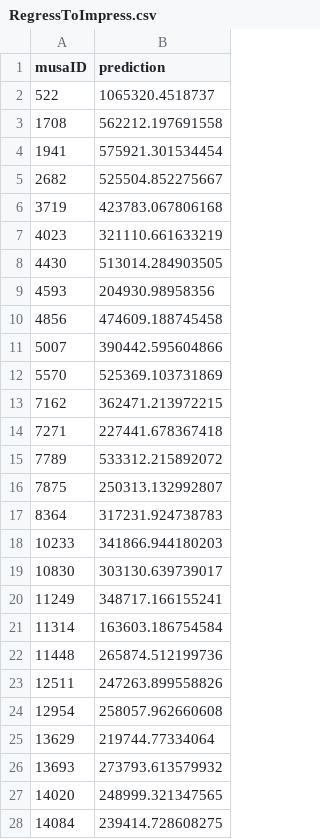
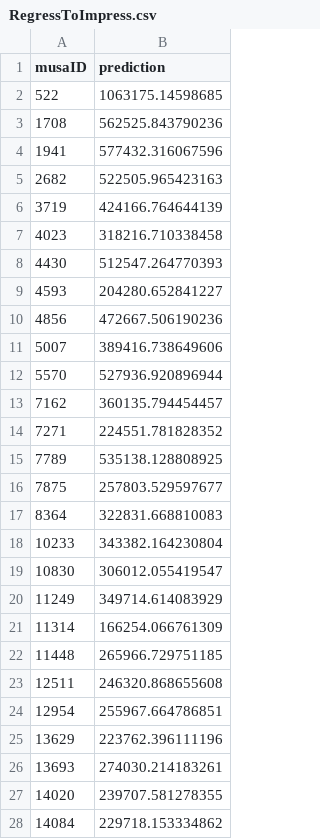
Before and after one commit to bennkeel/Zestimate, a CSV file: RegressToImpress.csv, drawn as a sheet; only a part is shown; the diff covers the shown part only.

```diff
--- a/RegressToImpress.csv
+++ b/RegressToImpress.csv
@@ -1,28 +1,28 @@
 "musaID","prediction"
-522,1065320.4518737
-1708,562212.197691558
-1941,575921.301534454
-2682,525504.852275667
-3719,423783.067806168
-4023,321110.661633219
-4430,513014.284903505
-4593,204930.98958356
-4856,474609.188745458
-5007,390442.595604866
-5570,525369.103731869
-7162,362471.213972215
-7271,227441.678367418
-7789,533312.215892072
-7875,250313.132992807
-8364,317231.924738783
-10233,341866.944180203
-10830,303130.639739017
-11249,348717.166155241
-11314,163603.186754584
-11448,265874.512199736
-12511,247263.899558826
-12954,258057.962660608
-13629,219744.77334064
-13693,273793.613579932
-14020,248999.321347565
-14084,239414.728608275
+522,1063175.14598685
+1708,562525.843790236
+1941,577432.316067596
+2682,522505.965423163
+3719,424166.764644139
+4023,318216.710338458
+4430,512547.264770393
+4593,204280.652841227
+4856,472667.506190236
+5007,389416.738649606
+5570,527936.920896944
+7162,360135.794454457
+7271,224551.781828352
+7789,535138.128808925
+7875,257803.529597677
+8364,322831.668810083
+10233,343382.164230804
+10830,306012.055419547
+11249,349714.614083929
+11314,166254.066761309
+11448,265966.729751185
+12511,246320.868655608
+12954,255967.664786851
+13629,223762.396111196
+13693,274030.214183261
+14020,239707.581278355
+14084,229718.153334862
```
Also changed, not shown: 73 edited cells elsewhere in this file, 2 other files.
